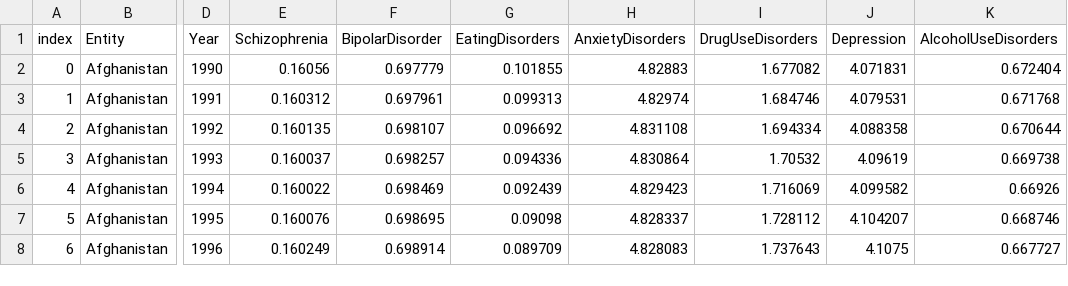
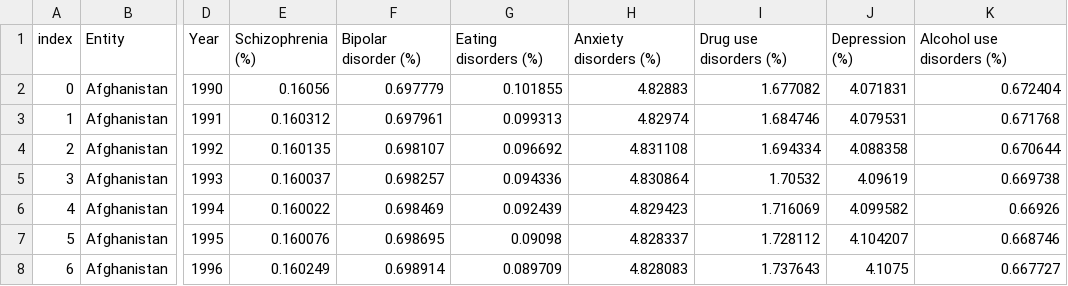
Before and after one commit to benleembruggen/mental-health-illness, a CSV file: data/mental_illness_per_country.csv (was data/data.csv), drawn as a sheet; only a part is shown, gaps mark what is left out; the diff names each change by its address in the sheet, - before the commit and + after, or states it on an @@ line.

```diff
--- a/data/data.csv
+++ b/data/mental_illness_per_country.csv
-E1: Schizophrenia
+E1: Schizophrenia (%)
-F1: BipolarDisorder
+F1: Bipolar disorder (%)
-G1: EatingDisorders
+G1: Eating disorders (%)
-H1: AnxietyDisorders
+H1: Anxiety disorders (%)
-I1: DrugUseDisorders
+I1: Drug use disorders (%)
-J1: Depression
+J1: Depression (%)
-K1: AlcoholUseDisorders
+K1: Alcohol use disorders (%)
```
Also changed, not shown: 4 other files.
